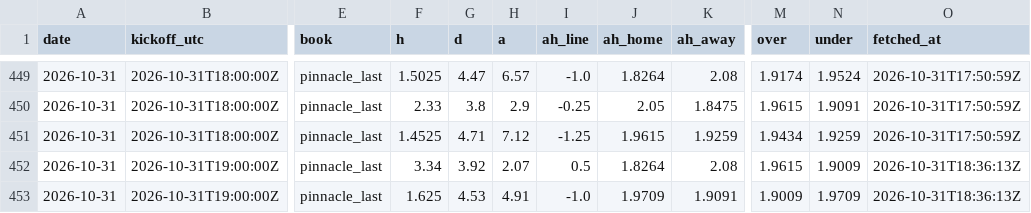
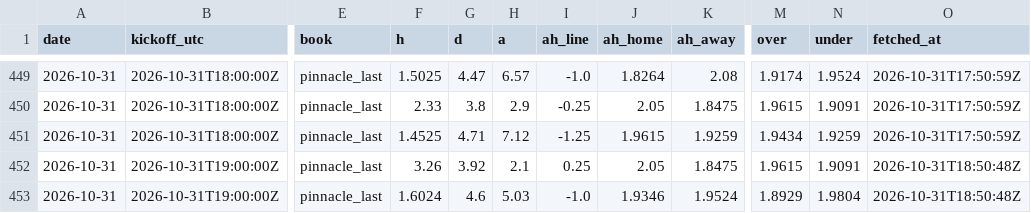
Before and after one commit to TheBallr/MLS-FUTURES, a CSV file: data/market/closing_lines.csv, drawn as a sheet; only a part is shown, gaps mark what is left out; the diff names each change by its address in the sheet, - before the commit and + after, or states it on an @@ line.

```diff
--- a/data/market/closing_lines.csv
+++ b/data/market/closing_lines.csv
-F452 (h): 3.34
+F452 (h): 3.26
-H452 (a): 2.07
+H452 (a): 2.1
-I452 (ah_line): 0.5
+I452 (ah_line): 0.25
-J452 (ah_home): 1.8264
+J452 (ah_home): 2.05
-K452 (ah_away): 2.08
+K452 (ah_away): 1.8475
-N452 (under): 1.9009
+N452 (under): 1.9091
-O452:O453 (fetched_at): 2026-10-31T18:36:13Z
+O452:O453 (fetched_at): 2026-10-31T18:50:48Z
-F453 (h): 1.625
+F453 (h): 1.6024
-G453 (d): 4.53
+G453 (d): 4.6
-H453 (a): 4.91
+H453 (a): 5.03
-J453 (ah_home): 1.9709
+J453 (ah_home): 1.9346
-K453 (ah_away): 1.9091
+K453 (ah_away): 1.9524
-M453 (over): 1.9009
+M453 (over): 1.8929
-N453 (under): 1.9709
+N453 (under): 1.9804
```
Also changed, not shown: data/market/current_round_odds.csv, 3 other files.
